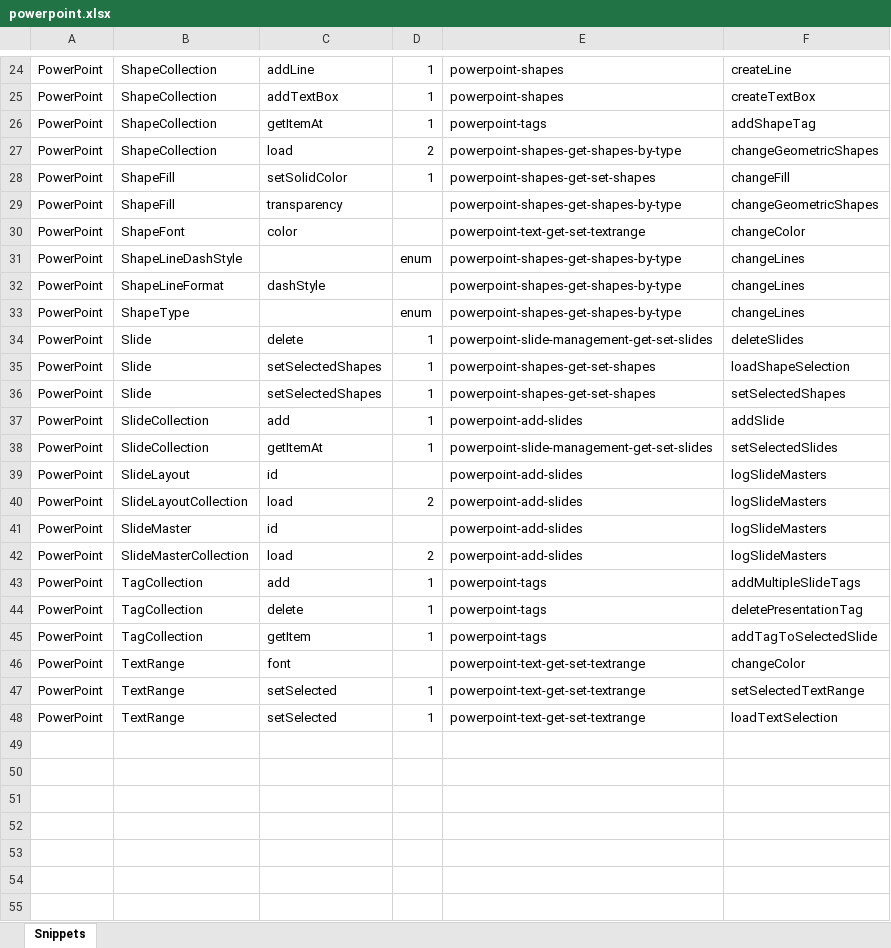
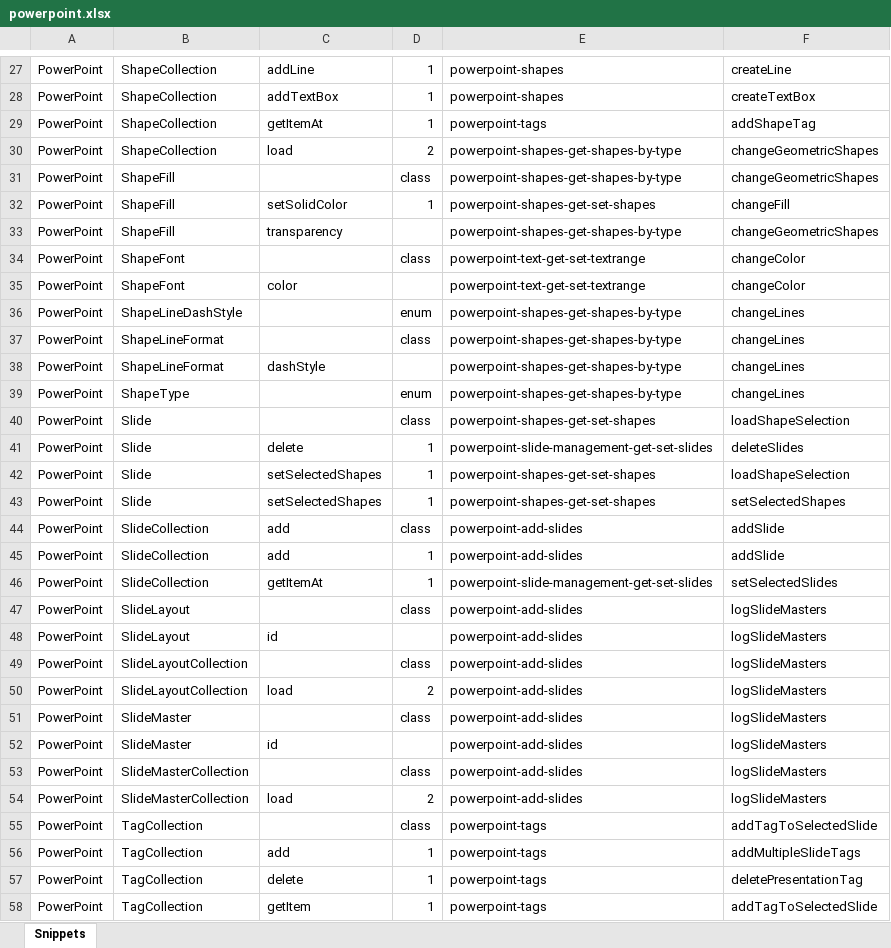
Before and after one commit to OfficeDev/office-js-snippets, an Excel workbook: snippet-extractor-metadata/powerpoint.xlsx, sheet Snippets, drawn as a sheet; only a part is shown, gaps mark what is left out; the shorter side is filled out with more unchanged rows; values as stored, in another font and other column widths than the file's, no borders; table styles not drawn; the diff covers the shown part only; the diff names each change by its address in the sheet, - before the commit and + after, or states it on an @@ line.

Commit message:
[PowerPoint] [Word] Map snippets at class/enum level (#931)

```diff
--- a/snippet-extractor-metadata/powerpoint.xlsx (sheet Snippets)
+++ b/snippet-extractor-metadata/powerpoint.xlsx (sheet Snippets)
+row 31: PowerPoint | ShapeFill |  | class | powerpoint-shapes-get-shapes-by-type | changeGeometricShapes
+row 34: PowerPoint | ShapeFont |  | class | powerpoint-text-get-set-textrange | changeColor
+row 37: PowerPoint | ShapeLineFormat |  | class | powerpoint-shapes-get-shapes-by-type | changeLines
+row 40: PowerPoint | Slide |  | class | powerpoint-shapes-get-set-shapes | loadShapeSelection
+row 44: PowerPoint | SlideCollection | add | class | powerpoint-add-slides | addSlide
+row 47: PowerPoint | SlideLayout |  | class | powerpoint-add-slides | logSlideMasters
+row 49: PowerPoint | SlideLayoutCollection |  | class | powerpoint-add-slides | logSlideMasters
+row 51: PowerPoint | SlideMaster |  | class | powerpoint-add-slides | logSlideMasters
+row 53: PowerPoint | SlideMasterCollection |  | class | powerpoint-add-slides | logSlideMasters
+row 55: PowerPoint | TagCollection |  | class | powerpoint-tags | addTagToSelectedSlide
```
Also changed, not shown: 5 added rows elsewhere in this sheet, snippet-extractor-metadata/word.xlsx, 1 other file.
